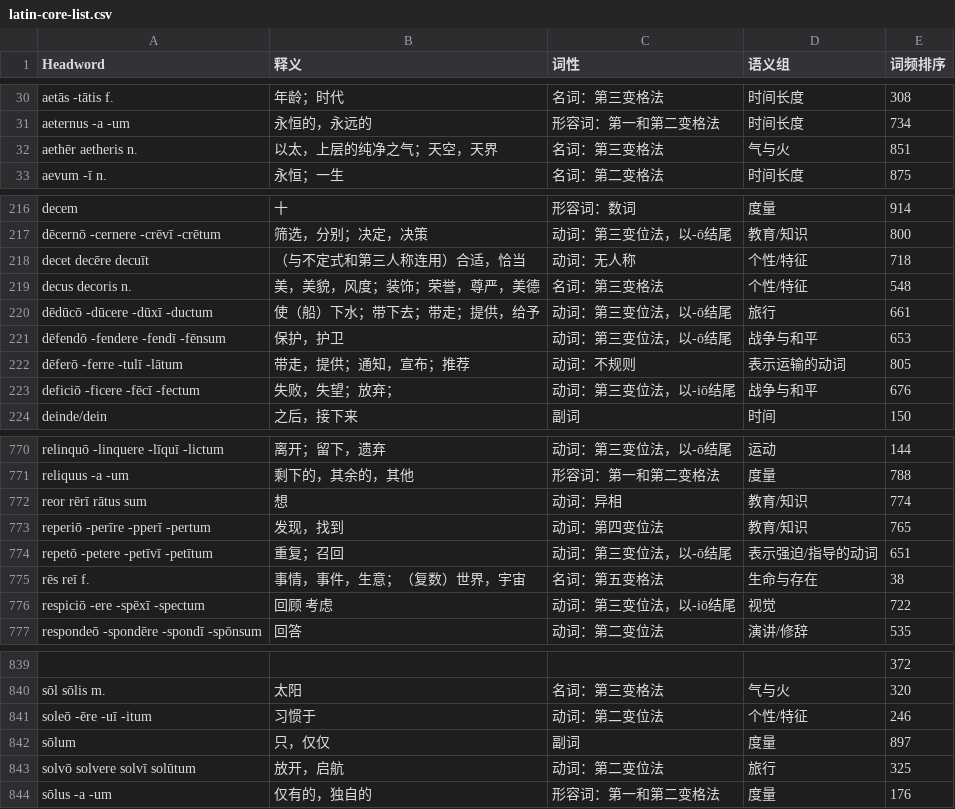
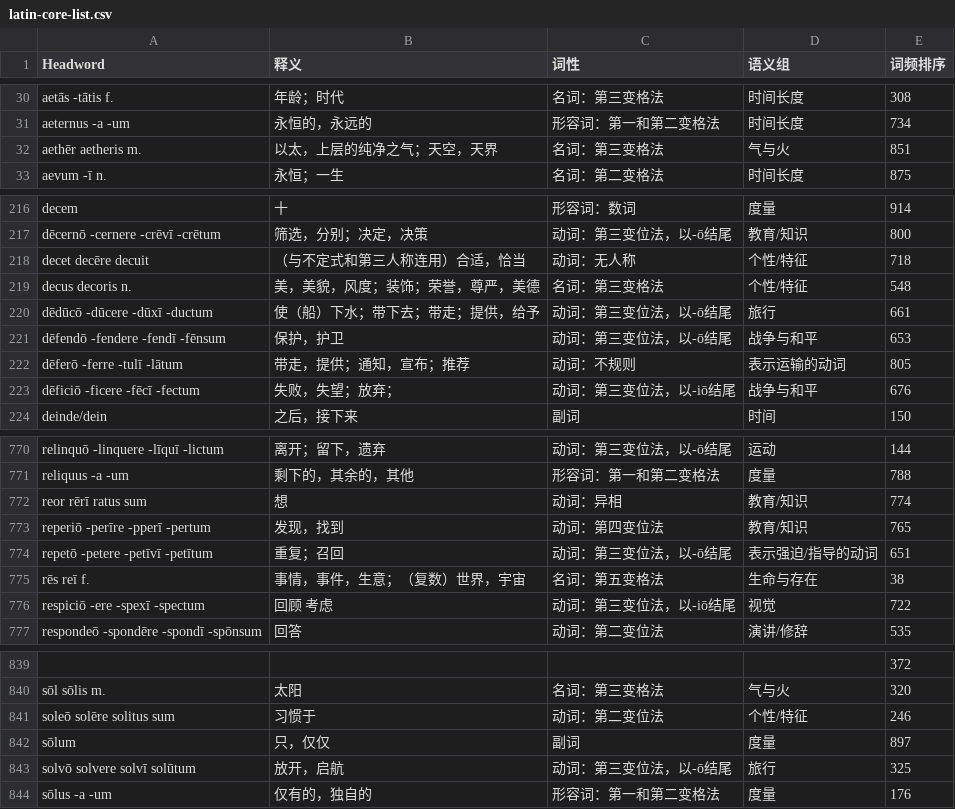
Before and after one commit to Cyvadra/latin-vocab-pwa, a CSV file: data/latin-core-list.csv, drawn as a sheet; only a part is shown, gaps mark what is left out; the diff covers the shown part only; the diff names each change by its address in the sheet, - before the commit and + after, or states it on an @@ line.

```diff
--- a/data/latin-core-list.csv
+++ b/data/latin-core-list.csv
-A32 (Headword): aethēr aetheris n.
+A32 (Headword): aethēr aetheris m.
-A218 (Headword): decet decēre decuīt
+A218 (Headword): decet decēre decuit
-A223 (Headword): deficiō -ficere -fēcī -fectum
+A223 (Headword): dēficiō -ficere -fēcī -fectum
-A772 (Headword): reor rērī rātus sum
+A772 (Headword): reor rērī ratus sum
-A776 (Headword): respiciō -ere -spēxī -spectum
+A776 (Headword): respiciō -ere -spexī -spectum
-A841 (Headword): soleō -ēre -uī -itum
+A841 (Headword): soleō solēre solitus sum
-C843 (词性): 动词：第二变位法
+C843 (词性): 动词：第三变位法，以-ō结尾
```
Also changed, not shown: 17 edited cells elsewhere in this file, data/sentences/001.tsv, data/sentences/004.tsv, 26 other files.
